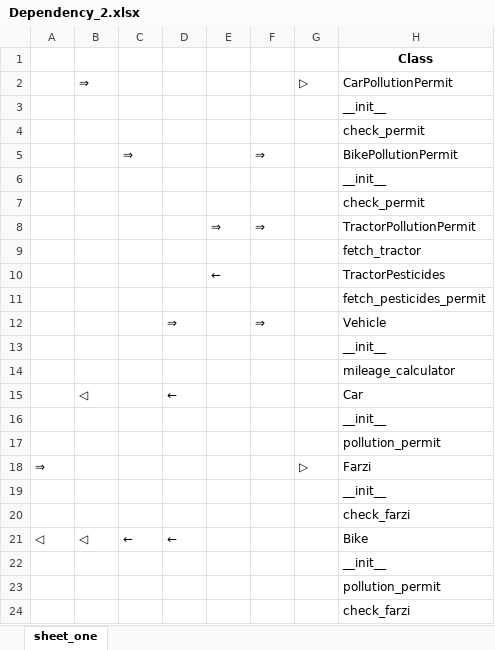
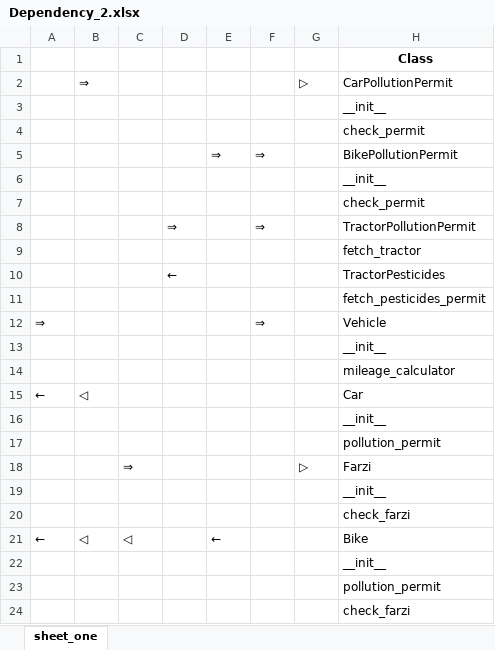
Before and after one commit to kebab-mai-haddi/gruml, an Excel workbook: Dependency_2.xlsx, sheet sheet_one, drawn as a sheet; values as stored, in another font and other column widths than the file's, no borders; removed rows and columns are numbered as before the commit, all else as after; the diff names each change by its address in the sheet, - before the commit and + after, or states it on an @@ line.

```diff
--- a/Dependency_2.xlsx (sheet sheet_one)
+++ b/Dependency_2.xlsx (sheet sheet_one)
-C5: ⇒
+C5: (empty)
-E5: (empty)
+E5: ⇒
-D8: (empty)
+D8: ⇒
-E8: ⇒
+E8: (empty)
-row 10:  |  |  |  | ← |  |  | TractorPesticides
+row 10:  |  |  | ← |  |  |  | TractorPesticides
-A12: (empty)
+A12: ⇒
-D12: ⇒
+D12: (empty)
-A15: (empty)
+A15: ←
-D15: ←
+D15: (empty)
-A18: ⇒
+A18: (empty)
-C18: (empty)
+C18: ⇒
-row 21: ◁ | ◁ | ← | ← |  |  |  | Bike
+row 21: ← | ◁ | ◁ |  | ← |  |  | Bike
```
Also changed, not shown: Seq_Diag_Dependency_2.xlsx, 2 other files.
